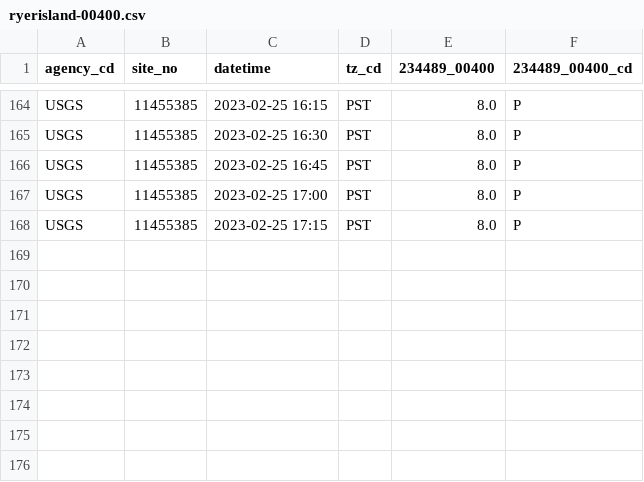
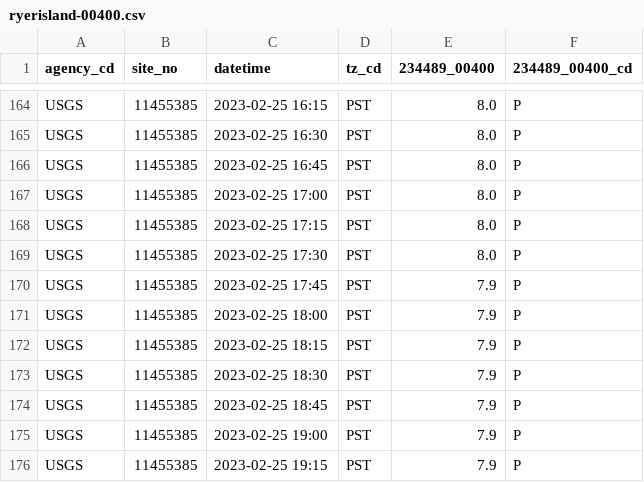
Before and after one commit to giantmagellan/etl_pipeline, a CSV file: waterpipeline/waterpipeline/data_samples/ryerisland-00400.csv, drawn as a sheet; only a part is shown, gaps mark what is left out; the diff names each change by its address in the sheet, - before the commit and + after, or states it on an @@ line.

```diff
--- a/waterpipeline/waterpipeline/data_samples/ryerisland-00400.csv
+++ b/waterpipeline/waterpipeline/data_samples/ryerisland-00400.csv
+row 169: USGS | 11455385 | 2023-02-25 17:30 | PST | 8.0 | P
+row 170: USGS | 11455385 | 2023-02-25 17:45 | PST | 7.9 | P
+row 171: USGS | 11455385 | 2023-02-25 18:00 | PST | 7.9 | P
+row 172: USGS | 11455385 | 2023-02-25 18:15 | PST | 7.9 | P
+row 173: USGS | 11455385 | 2023-02-25 18:30 | PST | 7.9 | P
+row 174: USGS | 11455385 | 2023-02-25 18:45 | PST | 7.9 | P
+row 175: USGS | 11455385 | 2023-02-25 19:00 | PST | 7.9 | P
+row 176: USGS | 11455385 | 2023-02-25 19:15 | PST | 7.9 | P
```
Also changed, not shown: waterpipeline/waterpipeline/data_samples/ryerisland-00480.csv, waterpipeline/waterpipeline/data_samples/ryerisland-99133.csv, 1 other file.
